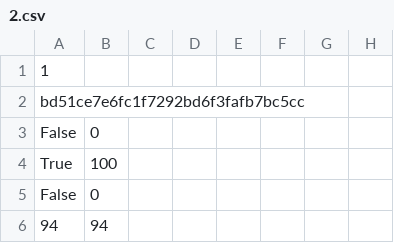
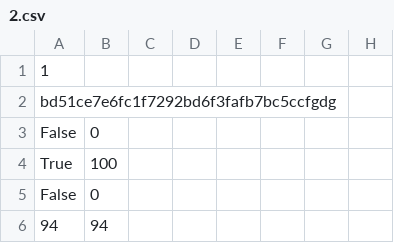
Before and after one commit to oragaptech/pixelArt, a CSV file: 2.csv, drawn as a sheet; only a part is shown; the diff names each change by its address in the sheet, - before the commit and + after, or states it on an @@ line.

Commit message:
Update 2.csv

```diff
--- a/2.csv
+++ b/2.csv
-A2: bd51ce7e6fc1f7292bd6f3fafb7bc5cc
+A2: bd51ce7e6fc1f7292bd6f3fafb7bc5ccfgdg
```
